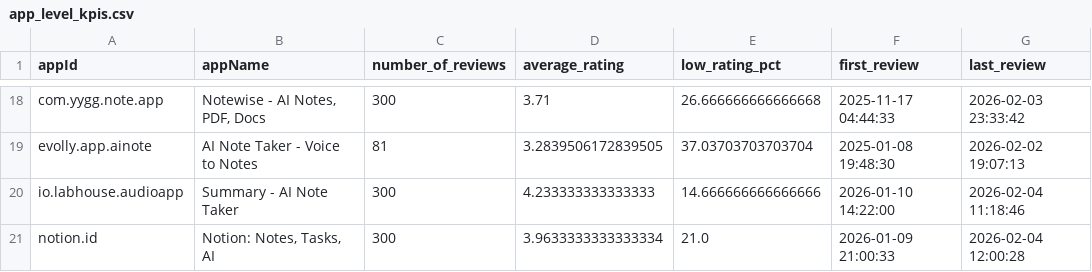
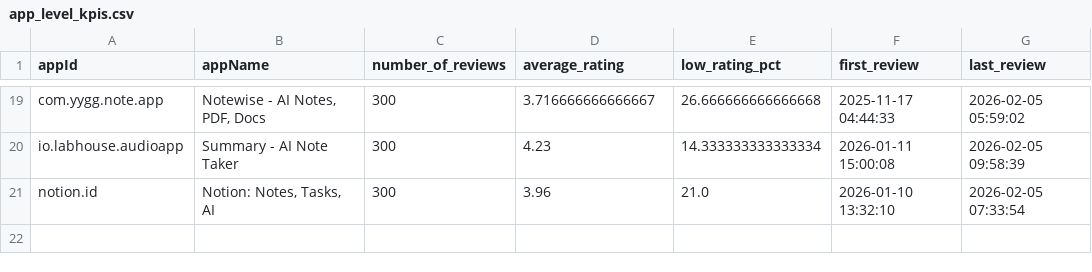
Before and after one commit to laraisse/Data-Engineering-Lab, a CSV file: data/processed/app_level_kpis.csv, drawn as a sheet; only a part is shown, gaps mark what is left out; removed rows and columns are numbered as before the commit, all else as after; the diff covers the shown part only; the diff names each change by its address in the sheet, - before the commit and + after, or states it on an @@ line.

```diff
--- a/data/processed/app_level_kpis.csv
+++ b/data/processed/app_level_kpis.csv
-D19 (average_rating): 3.71
+D19 (average_rating): 3.716666666666667
-G19 (last_review): 2026-02-03 23:33:42
+G19 (last_review): 2026-02-05 05:59:02
-row 19: evolly.app.ainote | AI Note Taker - Voice to Notes | 81 | 3.2839506172839505 | 37.03703703703704 | 2025-01-08 19:48:30 | 2026-02-02 19:07:13
-D20 (average_rating): 4.233333333333333
+D20 (average_rating): 4.23
-E20 (low_rating_pct): 14.666666666666666
+E20 (low_rating_pct): 14.333333333333334
-F20 (first_review): 2026-01-10 14:22:00
+F20 (first_review): 2026-01-11 15:00:08
-G20 (last_review): 2026-02-04 11:18:46
+G20 (last_review): 2026-02-05 09:58:39
-D21 (average_rating): 3.9633333333333334
+D21 (average_rating): 3.96
-F21 (first_review): 2026-01-09 21:00:33
+F21 (first_review): 2026-01-10 13:32:10
-G21 (last_review): 2026-02-04 12:00:28
+G21 (last_review): 2026-02-05 07:33:54
```
Also changed, not shown: 2 added rows, 1 removed row and 29 edited cells elsewhere in this file, data/processed/apps_catalog.csv, data/processed/daily_metrics.csv, 7 other files.
